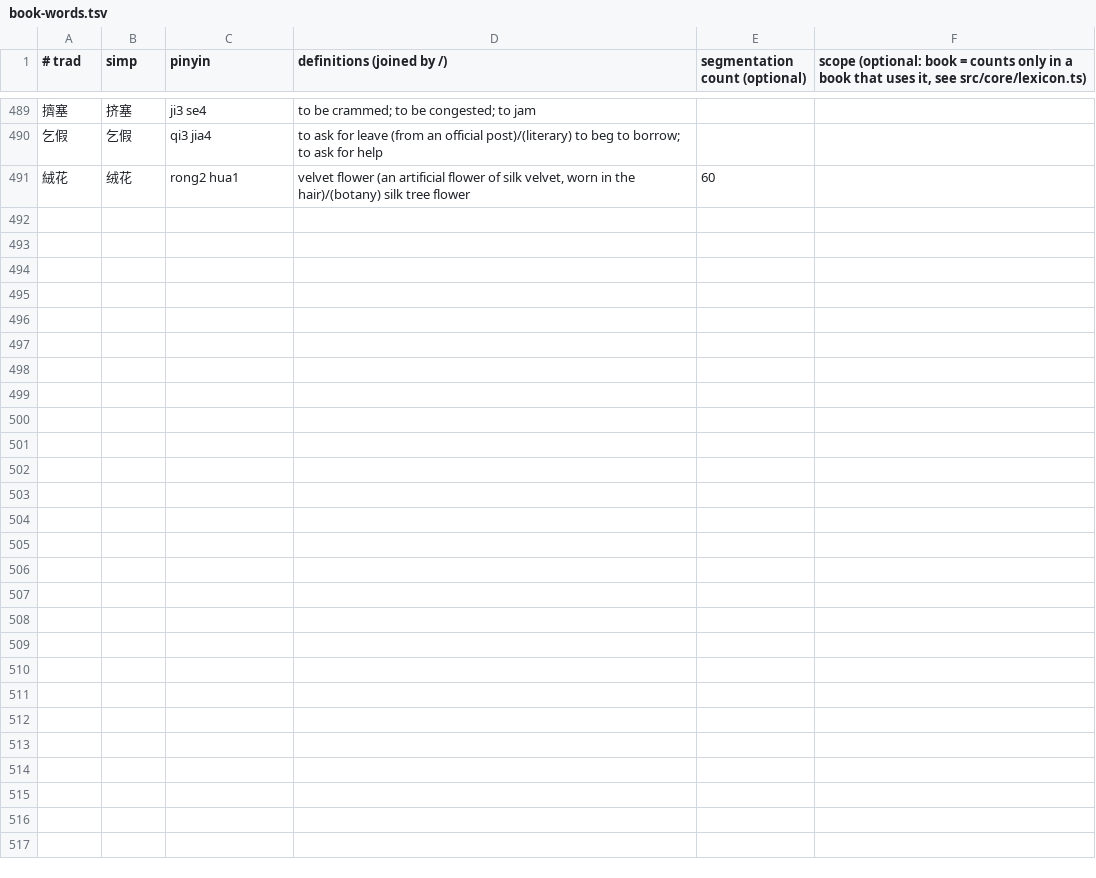
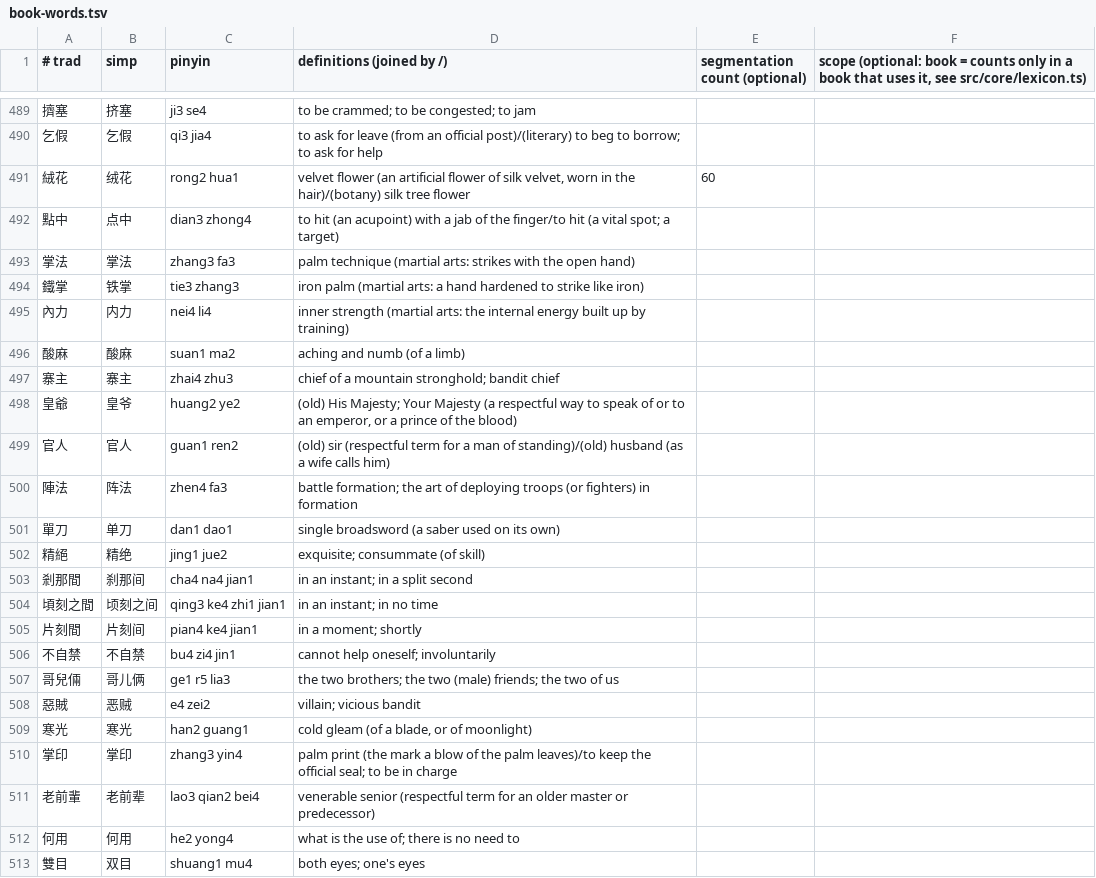
Before and after one commit to HenryYHong/dushu, a TSV file: scripts/data/book-words.tsv, drawn as a sheet; only a part is shown, gaps mark what is left out; the diff names each change by its address in the sheet, - before the commit and + after, or states it on an @@ line.

Commit message:
A surname-led name the corpus already knows, spoken of as a person, is the book's name (detector v15); 22 martial-arts words explained in English and Chinese (掌法, 内力, 点中, 阵法, 单刀, 寨主, 官人, 刹那间)

```diff
--- a/scripts/data/book-words.tsv
+++ b/scripts/data/book-words.tsv
+row 492: 點中 | 点中 | dian3 zhong4 | to hit (an acupoint) with a jab of the finger/to hit (a vital spot; a target)
+row 493: 掌法 | 掌法 | zhang3 fa3 | palm technique (martial arts: strikes with the open hand)
+row 494: 鐵掌 | 铁掌 | tie3 zhang3 | iron palm (martial arts: a hand hardened to strike like iron)
+row 495: 內力 | 内力 | nei4 li4 | inner strength (martial arts: the internal energy built up by training)
+row 496: 酸麻 | 酸麻 | suan1 ma2 | aching and numb (of a limb)
+row 497: 寨主 | 寨主 | zhai4 zhu3 | chief of a mountain stronghold; bandit chief
+row 498: 皇爺 | 皇爷 | huang2 ye2 | (old) His Majesty; Your Majesty (a respectful way to speak of or to an emperor, or a prince of the blood)
+row 499: 官人 | 官人 | guan1 ren2 | (old) sir (respectful term for a man of standing)/(old) husband (as a wife calls him)
+row 500: 陣法 | 阵法 | zhen4 fa3 | battle formation; the art of deploying troops (or fighters) in formation
+row 501: 單刀 | 单刀 | dan1 dao1 | single broadsword (a saber used on its own)
+row 502: 精絕 | 精绝 | jing1 jue2 | exquisite; consummate (of skill)
+row 503: 剎那間 | 刹那间 | cha4 na4 jian1 | in an instant; in a split second
+row 504: 頃刻之間 | 顷刻之间 | qing3 ke4 zhi1 jian1 | in an instant; in no time
+row 505: 片刻間 | 片刻间 | pian4 ke4 jian1 | in a moment; shortly
+row 506: 不自禁 | 不自禁 | bu4 zi4 jin1 | cannot help oneself; involuntarily
+row 507: 哥兒倆 | 哥儿俩 | ge1 r5 lia3 | the two brothers; the two (male) friends; the two of us
+row 508: 惡賊 | 恶贼 | e4 zei2 | villain; vicious bandit
+row 509: 寒光 | 寒光 | han2 guang1 | cold gleam (of a blade, or of moonlight)
+row 510: 掌印 | 掌印 | zhang3 yin4 | palm print (the mark a blow of the palm leaves)/to keep the official seal; to be in charge
+row 511: 老前輩 | 老前辈 | lao3 qian2 bei4 | venerable senior (respectful term for an older master or predecessor)
+row 512: 何用 | 何用 | he2 yong4 | what is the use of; there is no need to
+row 513: 雙目 | 双目 | shuang1 mu4 | both eyes; one's eyes
```
Also changed, not shown: scripts/lang/native/written/zh.tsv, 5 other files.
